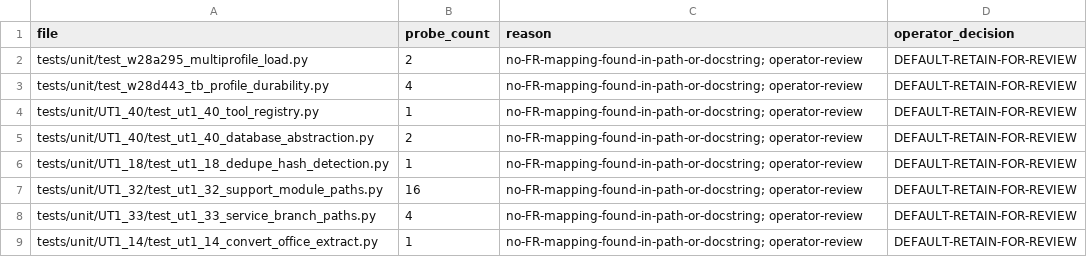
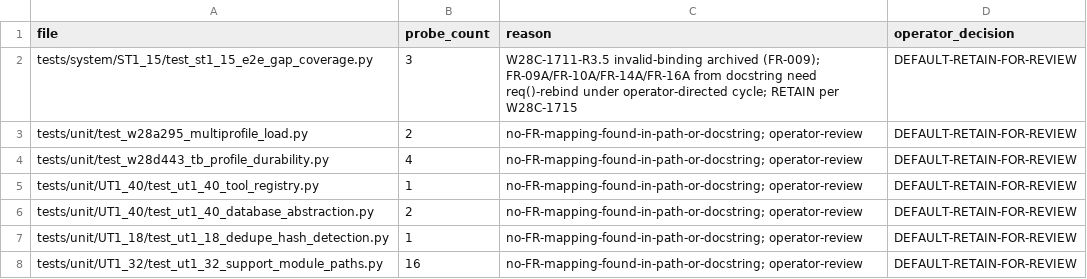
Before and after one commit to Cloud-Dog-AI/index-retriever-mcp-server, a TSV file: working/W28C-1711/probe-retention-register.tsv, drawn as a sheet; only a part is shown; the shorter side is filled out with more unchanged rows.

```diff
--- a/working/W28C-1711/probe-retention-register.tsv
+++ b/working/W28C-1711/probe-retention-register.tsv
@@ -1,2 +1,3 @@
 file	probe_count	reason	operator_decision
+tests/system/ST1_15/test_st1_15_e2e_gap_coverage.py	3	W28C-1711-R3.5 invalid-binding archived (FR-009); FR-09A/FR-10A/FR-14A/FR-16A from docstring need req()-rebind under operator-directed cycle; RETAIN per W28C-1715	DEFAULT-RETAIN-FOR-REVIEW
 tests/unit/test_w28a295_multiprofile_load.py	2	no-FR-mapping-found-in-path-or-docstring; operator-review	DEFAULT-RETAIN-FOR-REVIEW
```
Also changed, not shown: 1 other file.
